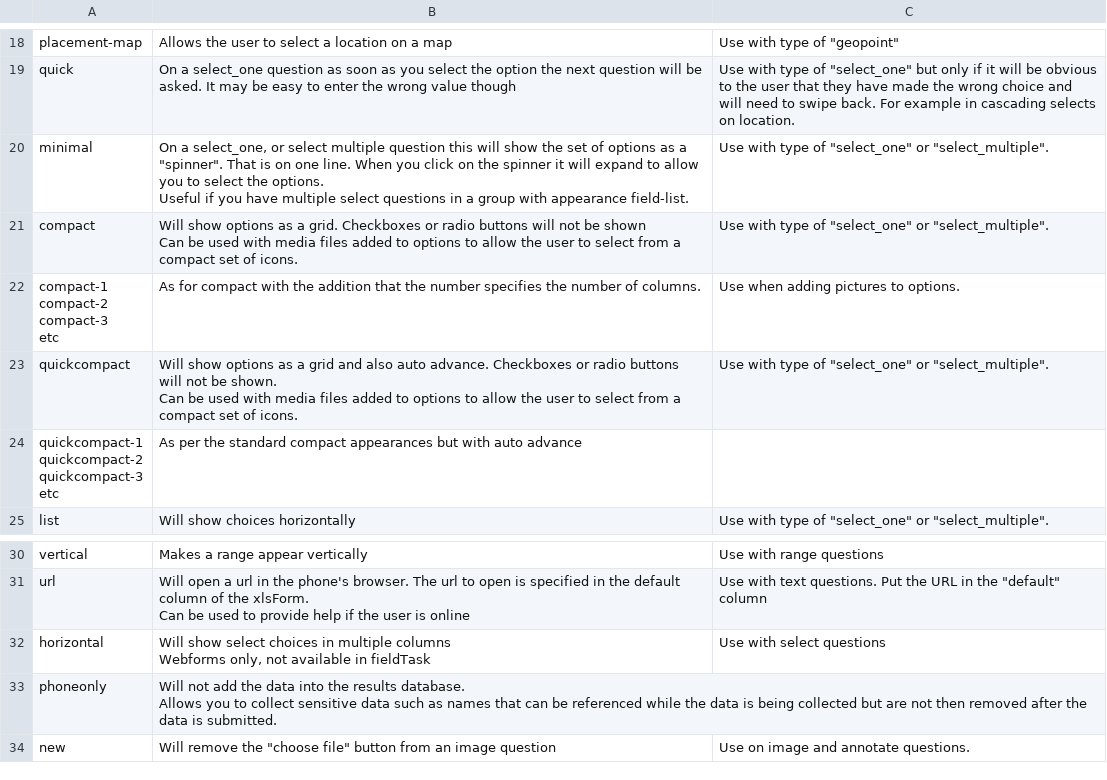
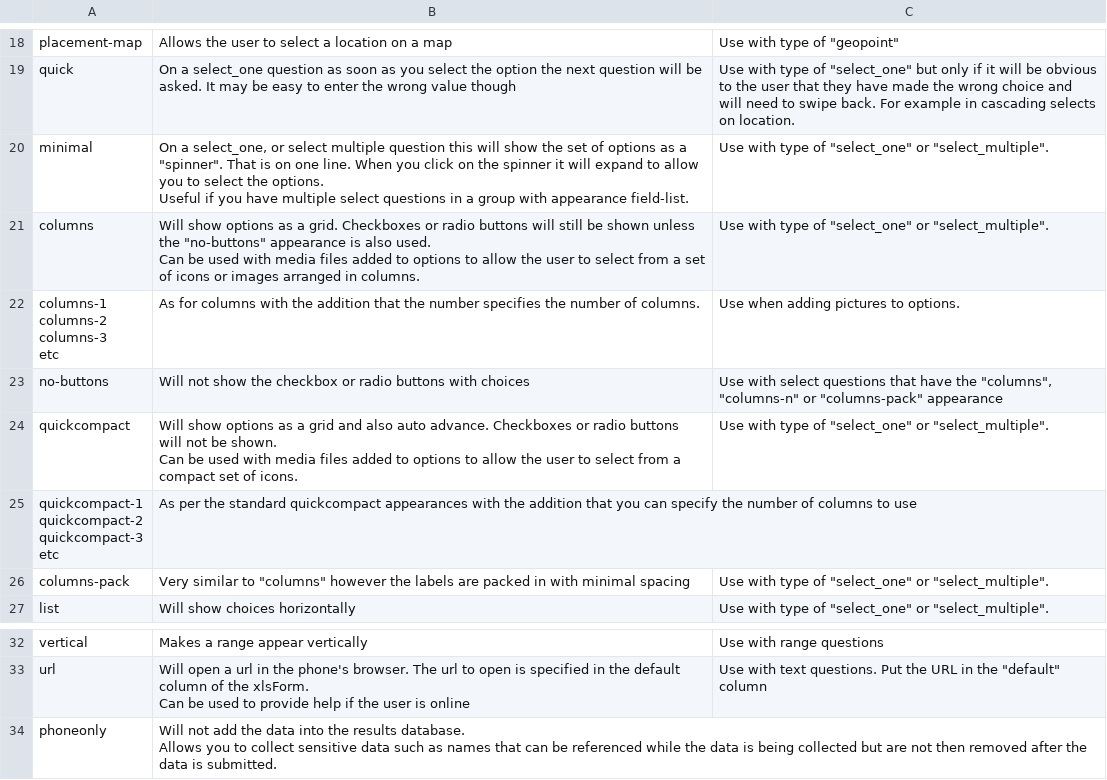
Before and after one commit to nap2000/docs, a CSV file: tables/appearances.csv, drawn as a sheet; only a part is shown, gaps mark what is left out; the shorter side is filled out with more unchanged rows.

```diff
--- a/tables/appearances.csv
+++ b/tables/appearances.csv
@@ -22,9 +22,10 @@ minimal,"On a select_one, or select multiple question this will show the set of
 Useful if you have multiple select questions in a group with appearance field-list.","Use with type of ""select_one"" or ""select_multiple""."
-compact,"Will show options as a grid. Checkboxes or radio buttons will not be shown
-
-Can be used with media files added to options to allow the user to select from a compact set of icons.","Use with type of ""select_one"" or ""select_multiple""."
-"compact-1
-compact-2
-compact-3
-etc",As for compact with the addition that the number specifies the number of columns.,Use when adding pictures to options.
+columns,"Will show options as a grid. Checkboxes or radio buttons will still be shown unless the ""no-buttons"" appearance is also used.
+
+Can be used with media files added to options to allow the user to select from a set of icons or images arranged in columns.","Use with type of ""select_one"" or ""select_multiple""."
+"columns-1
+columns-2
+columns-3
+etc",As for columns with the addition that the number specifies the number of columns.,Use when adding pictures to options.
+no-buttons,Will not show the checkbox or radio buttons with choices,"Use with select questions that have the ""columns"", ""columns-n"" or ""columns-pack"" appearance"
 quickcompact,"Will show options as a grid and also auto advance. Checkboxes or radio buttons will not be shown.
@@ -32,6 +33,7 @@ quickcompact,"Will show options as a grid and also auto advance. Checkboxes or r
 Can be used with media files added to options to allow the user to select from a compact set of icons.","Use with type of ""select_one"" or ""select_multiple""."
-"quickcompact-1
-quickcompact-2
-quickcompact-3
-etc",As per the standard compact appearances but with auto advance,
+"quickcompact-1
+quickcompact-2
+quickcompact-3
+etc",As per the standard quickcompact appearances with the addition that you can specify the number of columns to use,
+columns-pack,"Very similar to ""columns"" however the labels are packed in with minimal spacing","Use with type of ""select_one"" or ""select_multiple""."
 list,Will show choices horizontally,"Use with type of ""select_one"" or ""select_multiple""."
@@ -45,5 +47,2 @@ url,"Will open a url in the phone's browser.  The url to open is specified in th
 Can be used to provide help if the user is online","Use with text questions.  Put the URL in the ""default"" column"
-horizontal,"Will show select choices in multiple columns
-
-Webforms only, not available in fieldTask",Use with select  questions
 phoneonly,"Will not add the data into the results database.
```
Also changed, not shown: 7 other files.
